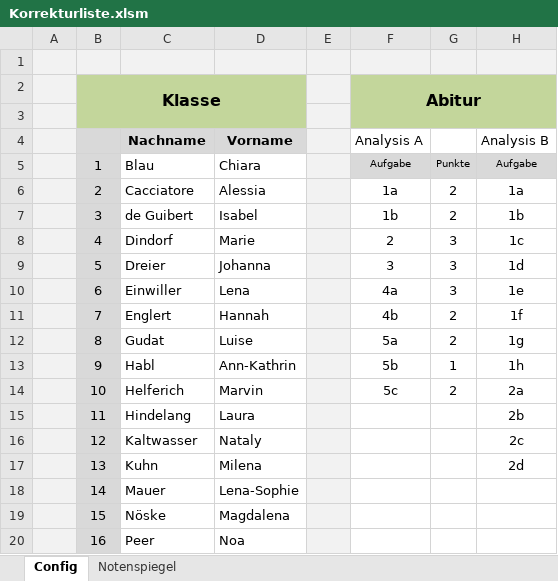
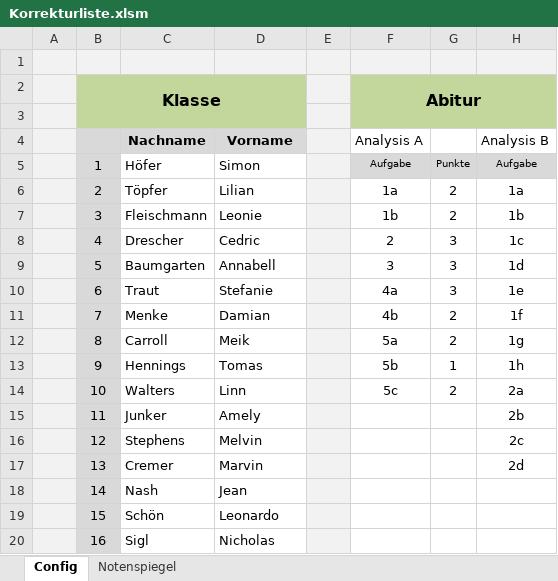
Before and after one commit to bee-eater/EXCEL-Korrekturliste-Mathe-ABI, an Excel workbook: Korrekturliste.xlsm, sheet Config, drawn as a sheet; only a part is shown; values as stored, in another font and other column widths than the file's, no borders; charts and pictures not drawn; the diff covers the shown part only; the diff names each change by its address in the sheet, - before the commit and + after, or states it on an @@ line.

```diff
--- a/Korrekturliste.xlsm (sheet Config)
+++ b/Korrekturliste.xlsm (sheet Config)
-C5 (Nachname): Blau
+C5 (Nachname): Höfer
-D5 (Vorname): Chiara
+D5 (Vorname): Simon
-C6 (Nachname): Cacciatore
+C6 (Nachname): Töpfer
-D6 (Vorname): Alessia
+D6 (Vorname): Lilian
-C7 (Nachname): de Guibert
+C7 (Nachname): Fleischmann
-D7 (Vorname): Isabel
+D7 (Vorname): Leonie
-C8 (Nachname): Dindorf
+C8 (Nachname): Drescher
-D8 (Vorname): Marie
+D8 (Vorname): Cedric
-C9 (Nachname): Dreier
+C9 (Nachname): Baumgarten
-D9 (Vorname): Johanna
+D9 (Vorname): Annabell
-C10 (Nachname): Einwiller
+C10 (Nachname): Traut
-D10 (Vorname): Lena
+D10 (Vorname): Stefanie
-C11 (Nachname): Englert
+C11 (Nachname): Menke
-D11 (Vorname): Hannah
+D11 (Vorname): Damian
-C12 (Nachname): Gudat
+C12 (Nachname): Carroll
-D12 (Vorname): Luise
+D12 (Vorname): Meik
-C13 (Nachname): Habl
+C13 (Nachname): Hennings
-D13 (Vorname): Ann-Kathrin
+D13 (Vorname): Tomas
-C14 (Nachname): Helferich
+C14 (Nachname): Walters
-D14 (Vorname): Marvin
+D14 (Vorname): Linn
-C15 (Nachname): Hindelang
+C15 (Nachname): Junker
-D15 (Vorname): Laura
+D15 (Vorname): Amely
-C16 (Nachname): Kaltwasser
+C16 (Nachname): Stephens
-D16 (Vorname): Nataly
+D16 (Vorname): Melvin
-C17 (Nachname): Kuhn
+C17 (Nachname): Cremer
-D17 (Vorname): Milena
+D17 (Vorname): Marvin
-C18 (Nachname): Mauer
+C18 (Nachname): Nash
-D18 (Vorname): Lena-Sophie
+D18 (Vorname): Jean
-C19 (Nachname): Nöske
+C19 (Nachname): Schön
-D19 (Vorname): Magdalena
+D19 (Vorname): Leonardo
-C20 (Nachname): Peer
+C20 (Nachname): Sigl
-D20 (Vorname): Noa
+D20 (Vorname): Nicholas
```
Also changed, not shown: 14 edited cells elsewhere in this sheet, sheet Notenspiegel, charts or pictures, 4 other files.
